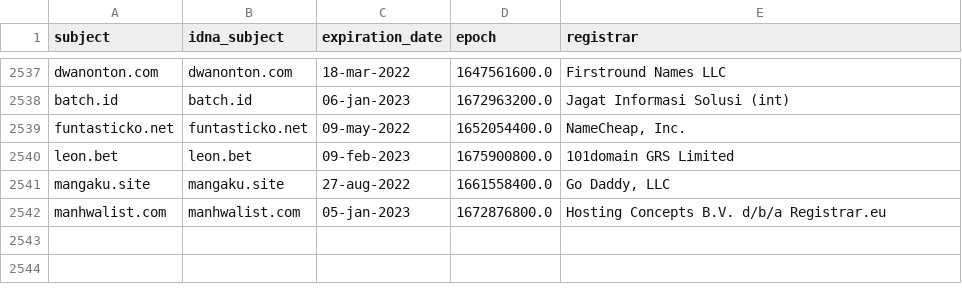
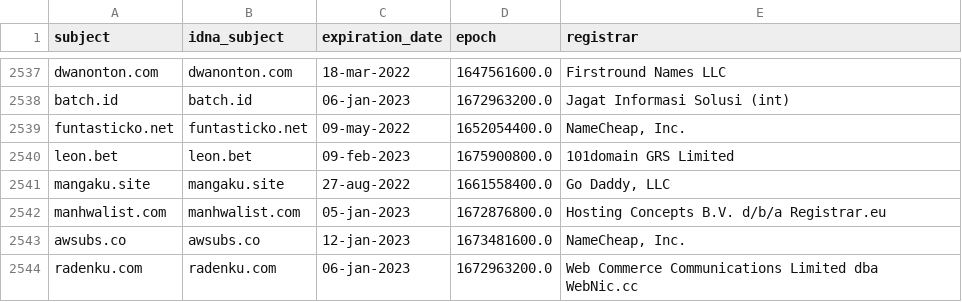
Before and after one commit to dead-hosts/indonesianadblockrules_git_ABPindo, a CSV file: .pyfunceble/whois.csv, drawn as a sheet; only a part is shown, gaps mark what is left out.

```diff
--- a/.pyfunceble/whois.csv
+++ b/.pyfunceble/whois.csv
@@ -2542 +2542,3 @@ mangaku.site,mangaku.site,27-aug-2022,1661558400.0,"Go Daddy, LLC"
 manhwalist.com,manhwalist.com,05-jan-2023,1672876800.0,Hosting Concepts B.V. d/b/a Registrar.eu
+awsubs.co,awsubs.co,12-jan-2023,1673481600.0,"NameCheap, Inc."
+radenku.com,radenku.com,06-jan-2023,1672963200.0,Web Commerce Communications Limited dba WebNic.cc
```
Also changed, not shown: .pyfunceble/inactive.csv, 18 other files.
